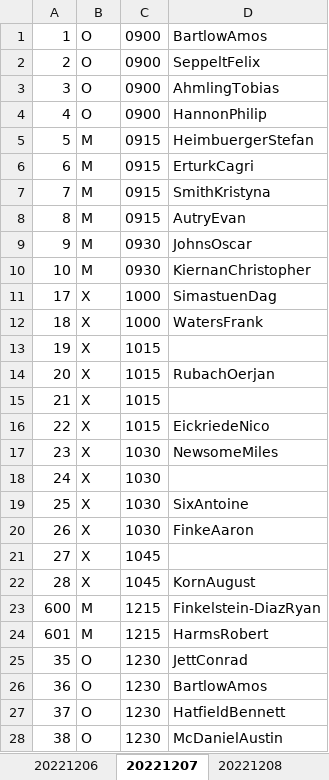
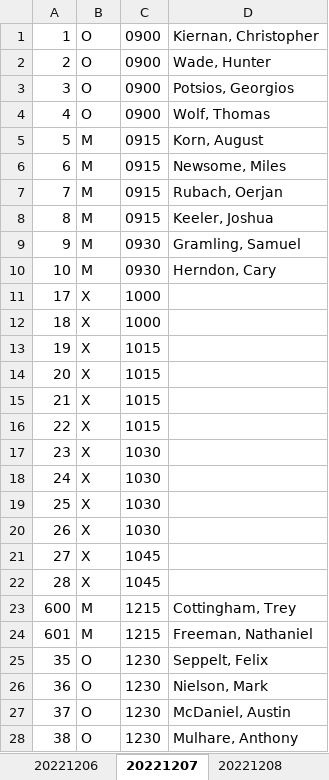
Before and after one commit to keelerjr12/sc_autoscheduler, an Excel workbook: web/files/schedules/469_fts_20221205.xlsx, sheet 20221207, drawn as a sheet; only a part is shown; values as stored, in another font and other column widths than the file's, no borders; the diff covers the shown part only; the diff names each change by its address in the sheet, - before the commit and + after, or states it on an @@ line.

```diff
--- a/web/files/schedules/469_fts_20221205.xlsx (sheet 20221207)
+++ b/web/files/schedules/469_fts_20221205.xlsx (sheet 20221207)
-D1: BartlowAmos
+D1: Kiernan, Christopher
-D2: SeppeltFelix
+D2: Wade, Hunter
-D3: AhmlingTobias
+D3: Potsios, Georgios
-D4: HannonPhilip
+D4: Wolf, Thomas
-D5: HeimbuergerStefan
+D5: Korn, August
-D6: ErturkCagri
+D6: Newsome, Miles
-D7: SmithKristyna
+D7: Rubach, Oerjan
-D8: AutryEvan
+D8: Keeler, Joshua
-D9: JohnsOscar
+D9: Gramling, Samuel
-D10: KiernanChristopher
+D10: Herndon, Cary
-D11: SimastuenDag
+D11: (empty)
-D12: WatersFrank
+D12: (empty)
-D14: RubachOerjan
+D14: (empty)
-D16: EickriedeNico
+D16: (empty)
-D17: NewsomeMiles
+D17: (empty)
-D19: SixAntoine
+D19: (empty)
-D20: FinkeAaron
+D20: (empty)
-D22: KornAugust
+D22: (empty)
-D23: Finkelstein-DiazRyan
+D23: Cottingham, Trey
-D24: HarmsRobert
+D24: Freeman, Nathaniel
-D25: JettConrad
+D25: Seppelt, Felix
-D26: BartlowAmos
+D26: Nielson, Mark
-D27: HatfieldBennett
+D27: McDaniel, Austin
-D28: McDanielAustin
+D28: Mulhare, Anthony
```
Also changed, not shown: 34 edited cells elsewhere in this sheet, sheet 20221209, sheet 20221205, sheet 20221206, sheet 20221208, 9 other files.
